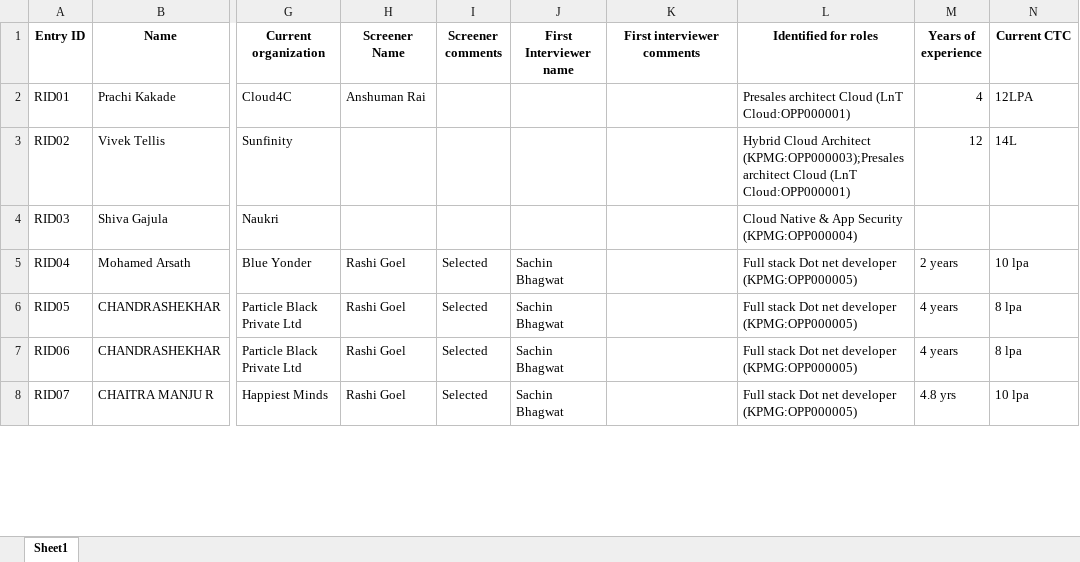
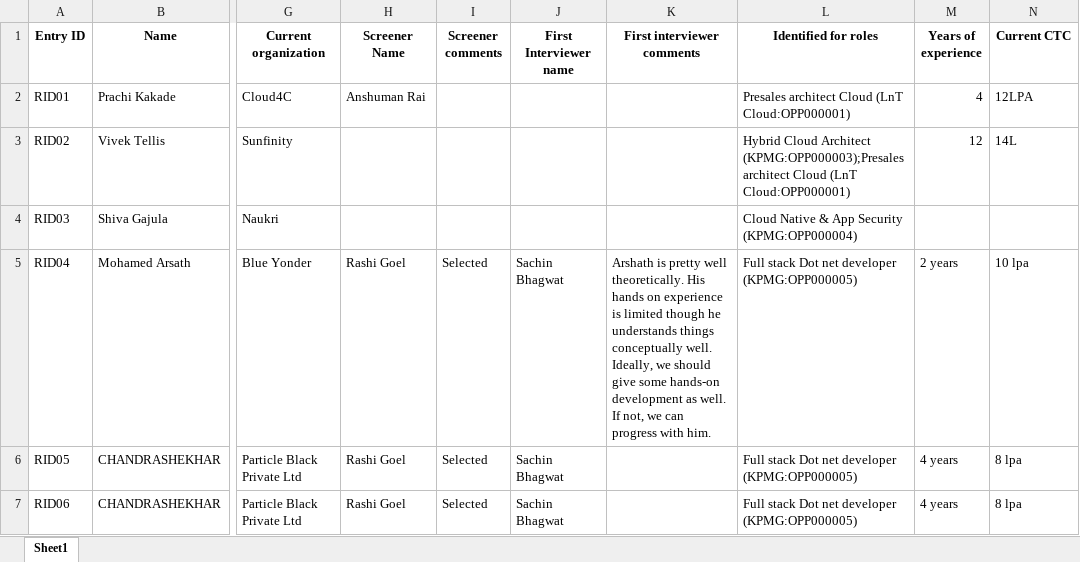
Before and after one commit to advait1307/sunfinity-crm, an Excel workbook: excel_files/resumes.xlsx, sheet Sheet1, drawn as a sheet; only a part is shown, gaps mark what is left out; the shorter side is filled out with more unchanged rows; values as stored, in another font and other column widths than the file's, no borders; the diff names each change by its address in the sheet, - before the commit and + after, or states it on an @@ line.

Commit message:
Update Excel file

```diff
--- a/excel_files/resumes.xlsx (sheet Sheet1)
+++ b/excel_files/resumes.xlsx (sheet Sheet1)
-K5 (First interviewer comments): (empty)
+K5 (First interviewer comments): Arshath is pretty well theoretically. His hands on experience is limited though he understands things conceptually well. Ideally, we should give some hands-on development as well. If not, we can progress with him.
```
